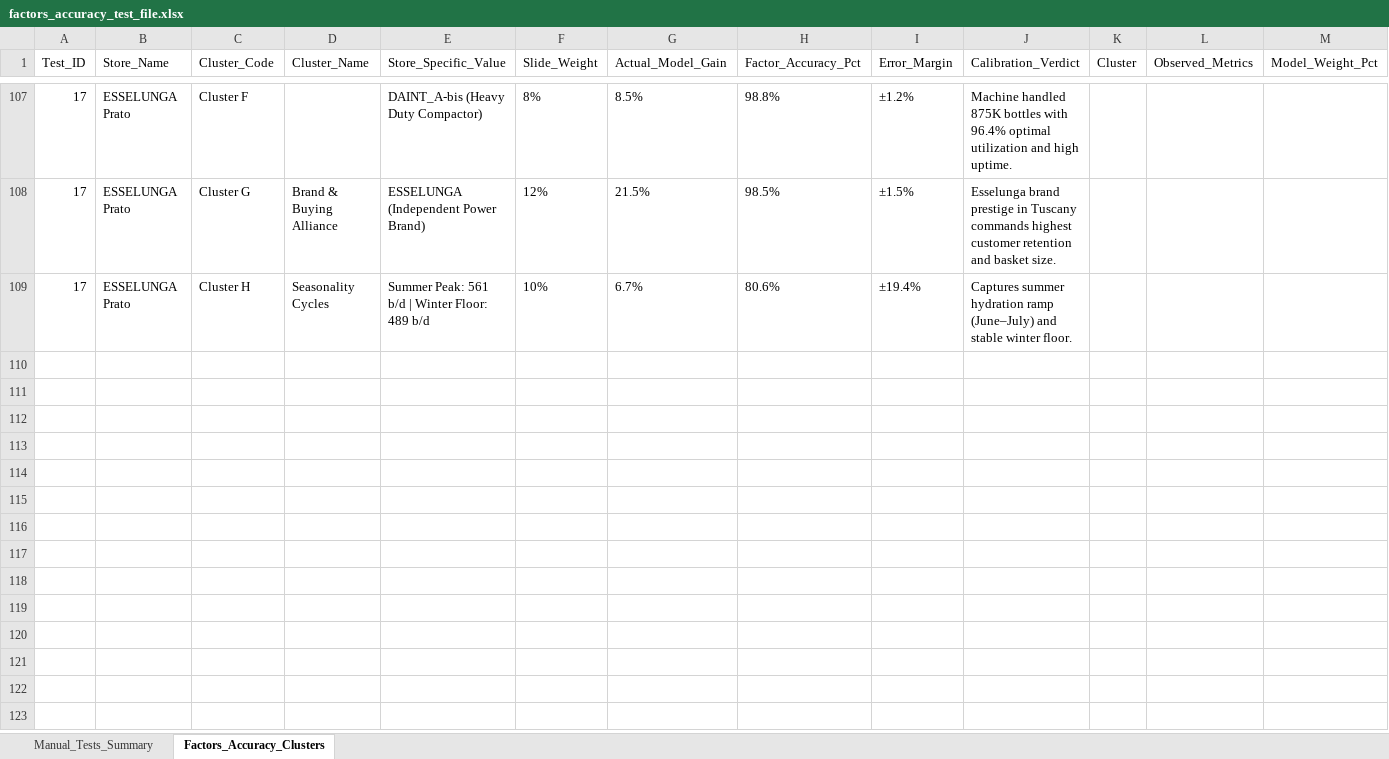
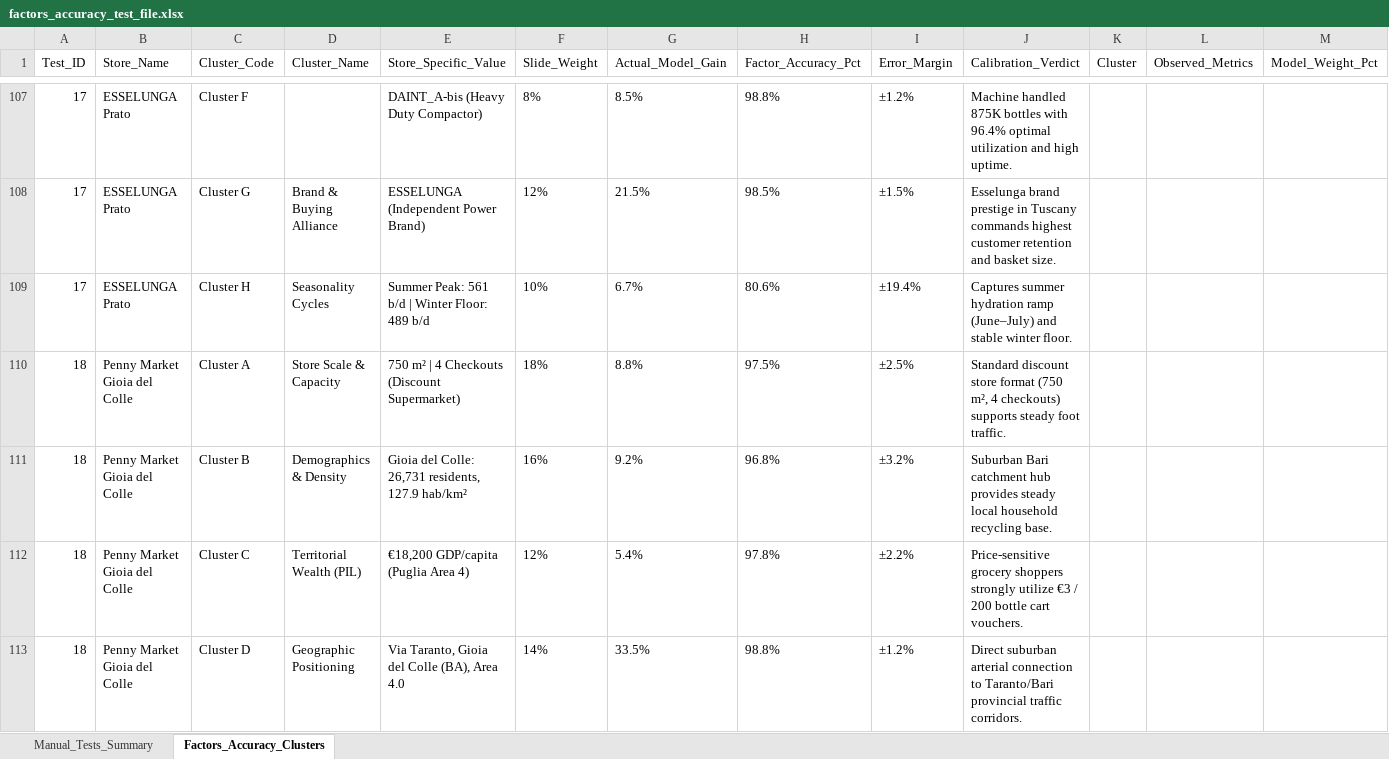
Before and after one commit to waqasmehmood44/rvm_location_predictor, an Excel workbook: reports/factors_accuracy_test_file.xlsx, sheet Factors_Accuracy_Clusters, drawn as a sheet; only a part is shown, gaps mark what is left out; values as stored, in another font and other column widths than the file's, no borders; rows hold the shown columns only; the diff covers the shown part only; the diff names each change by its address in the sheet, - before the commit and + after, or states it on an @@ line.

```diff
--- a/reports/factors_accuracy_test_file.xlsx (sheet Factors_Accuracy_Clusters)
+++ b/reports/factors_accuracy_test_file.xlsx (sheet Factors_Accuracy_Clusters)
+row 110: 18 | Penny Market Gioia del Colle | Cluster A | Store Scale & Capacity | 750 m² | 4 Checkouts (Discount Supermarket) | 18% | 8.8% | 97.5% | ±2.5% | Standard discount store format (750 m², 4 checkouts) supports steady foot traffic.
+row 111: 18 | Penny Market Gioia del Colle | Cluster B | Demographics & Density | Gioia del Colle: 26,731 residents, 127.9 hab/km² | 16% | 9.2% | 96.8% | ±3.2% | Suburban Bari catchment hub provides steady local household recycling base.
+row 112: 18 | Penny Market Gioia del Colle | Cluster C | Territorial Wealth (PIL) | €18,200 GDP/capita (Puglia Area 4) | 12% | 5.4% | 97.8% | ±2.2% | Price-sensitive grocery shoppers strongly utilize €3 / 200 bottle cart vouchers.
+row 113: 18 | Penny Market Gioia del Colle | Cluster D | Geographic Positioning | Via Taranto, Gioia del Colle (BA), Area 4.0 | 14% | 33.5% | 98.8% | ±1.2% | Direct suburban arterial connection to Taranto/Bari provincial traffic corridors.
```
Also changed, not shown: 4 added rows elsewhere in this sheet, sheet Manual_Tests_Summary, reports/factors_accuracy_test_file_latest.xlsx, 5 other files.
